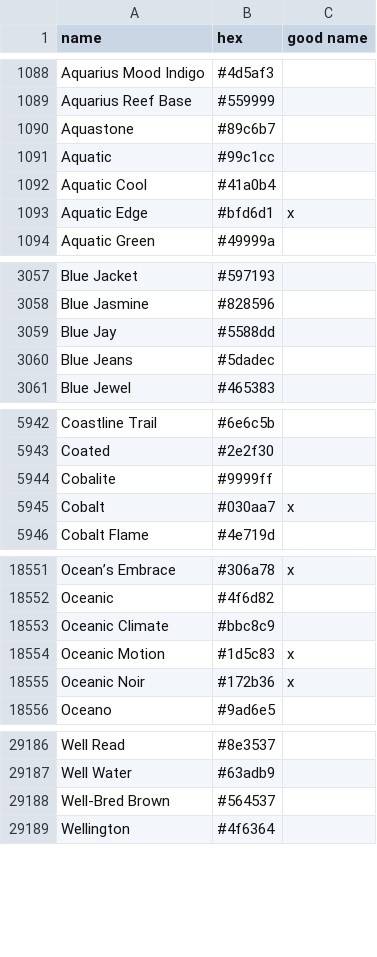
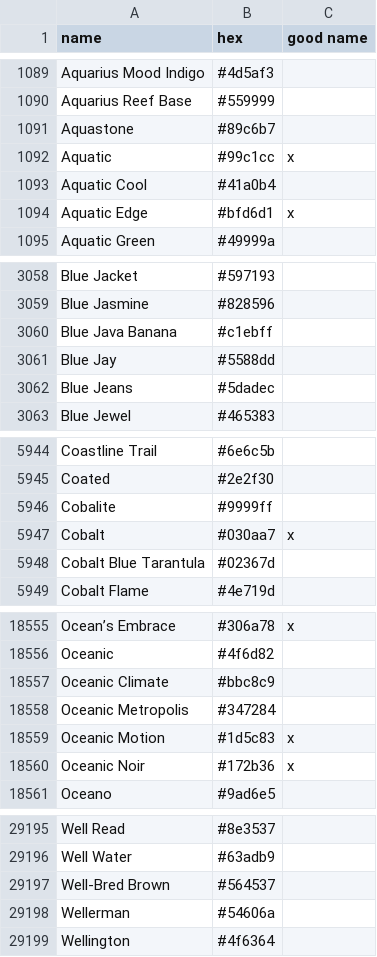
Before and after one commit to LiOS-org/LiOS-Colors, a CSV file: src/colornames.csv, drawn as a sheet; only a part is shown, gaps mark what is left out; the diff covers the shown part only.

Commit message:
feat(colors): add own and user creations
4 new names by Nathan Swift

```diff
--- a/src/colornames.csv
+++ b/src/colornames.csv
@@ -1090,3 +1091,3 @@ Aquarius Reef Base,#559999,
 Aquastone,#89c6b7,
-Aquatic,#99c1cc,
+Aquatic,#99c1cc,x
 Aquatic Cool,#41a0b4,
@@ -3058,2 +3059,3 @@ Blue Jacket,#597193,
 Blue Jasmine,#828596,
+Blue Java Banana,#c1ebff,
 Blue Jay,#5588dd,
@@ -5945,2 +5947,3 @@ Cobalite,#9999ff,
 Cobalt,#030aa7,x
+Cobalt Blue Tarantula,#02367d,
 Cobalt Flame,#4e719d,
@@ -18553,2 +18557,3 @@ Oceanic,#4f6d82,
 Oceanic Climate,#bbc8c9,
+Oceanic Metropolis,#347284,
 Oceanic Motion,#1d5c83,x
@@ -29188,2 +29197,3 @@ Well Water,#63adb9,
 Well-Bred Brown,#564537,
+Wellerman,#54606a,
 Wellington,#4f6364,
```
Also changed, not shown: 6 added rows and 3 edited cells elsewhere in this file.
